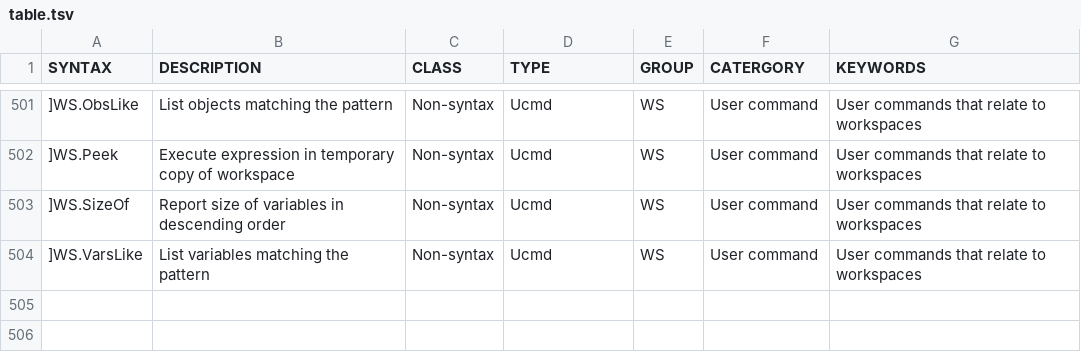
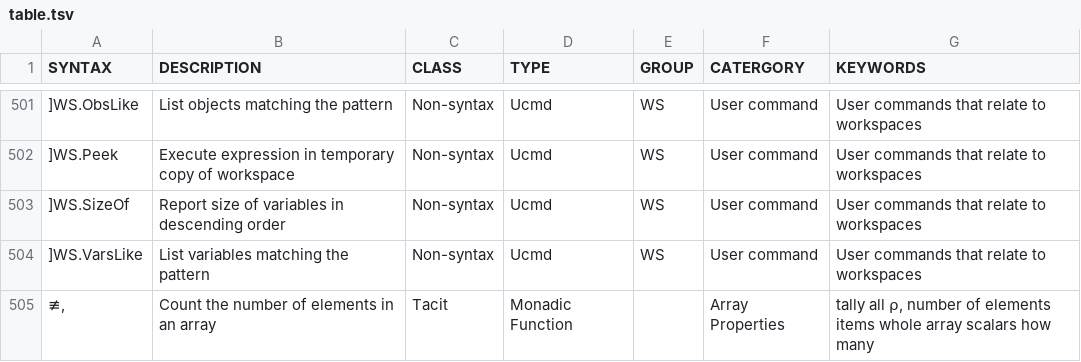
Before and after one commit to abrudz/aplcart, a TSV file: table.tsv, drawn as a sheet; only a part is shown, gaps mark what is left out; the diff names each change by its address in the sheet, - before the commit and + after, or states it on an @@ line.

Commit message:
≢,

```diff
--- a/table.tsv
+++ b/table.tsv
+row 505: ≢, | Count the number of elements in an array | Tacit | Monadic Function |  | Array Properties | tally all ⍴, number of elements items whole array scalars how many
```
